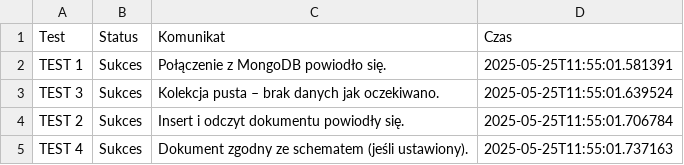
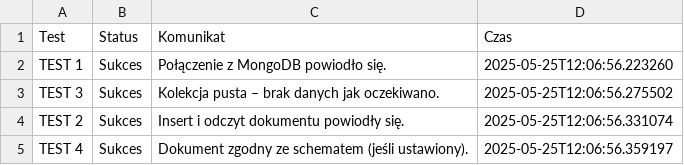
Before and after one commit to kb-wsb/pythoncw6, a CSV file: raport.csv, drawn as a sheet.

```diff
--- a/raport.csv
+++ b/raport.csv
@@ -1,5 +1,5 @@
 Test,Status,Komunikat,Czas
-TEST 1,Sukces,Połączenie z MongoDB powiodło się.,2025-05-25T11:55:01.581391
-TEST 3,Sukces,Kolekcja pusta – brak danych jak oczekiwano.,2025-05-25T11:55:01.639524
-TEST 2,Sukces,Insert i odczyt dokumentu powiodły się.,2025-05-25T11:55:01.706784
-TEST 4,Sukces,Dokument zgodny ze schematem (jeśli ustawiony).,2025-05-25T11:55:01.737163
+TEST 1,Sukces,Połączenie z MongoDB powiodło się.,2025-05-25T12:06:56.223260
+TEST 3,Sukces,Kolekcja pusta – brak danych jak oczekiwano.,2025-05-25T12:06:56.275502
+TEST 2,Sukces,Insert i odczyt dokumentu powiodły się.,2025-05-25T12:06:56.331074
+TEST 4,Sukces,Dokument zgodny ze schematem (jeśli ustawiony).,2025-05-25T12:06:56.359197
```
Also changed, not shown: 3 other files.
